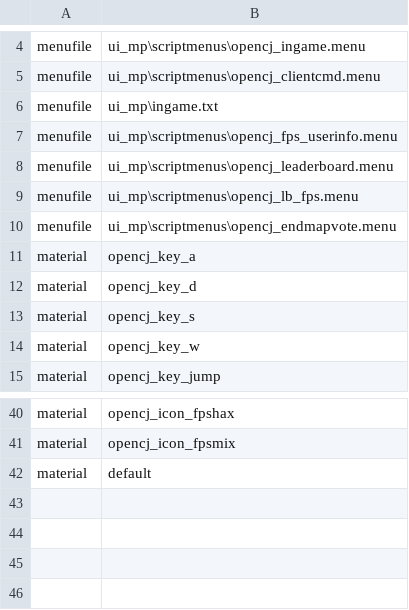
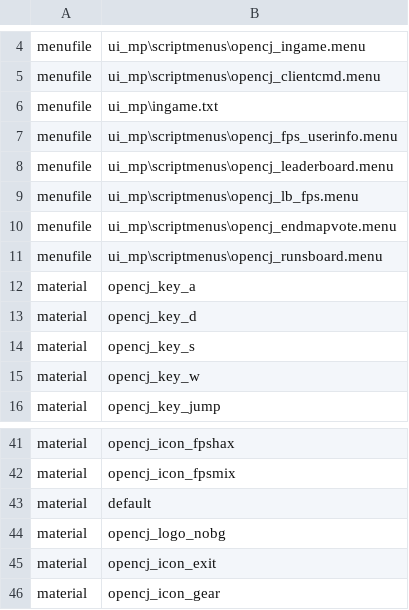
Before and after one commit to OpenCJ-org/client-mod, a CSV file: cod4/mod.csv, drawn as a sheet; only a part is shown, gaps mark what is left out; the diff names each change by its address in the sheet, - before the commit and + after, or states it on an @@ line.

Commit message:
Main menu, runs menu, bug fixes

```diff
--- a/cod4/mod.csv
+++ b/cod4/mod.csv
+row 11: menufile | ui_mp\scriptmenus\opencj_runsboard.menu
+row 44: material | opencj_logo_nobg
+row 45: material | opencj_icon_exit
+row 46: material | opencj_icon_gear
```
Also changed, not shown: 16 other files.
